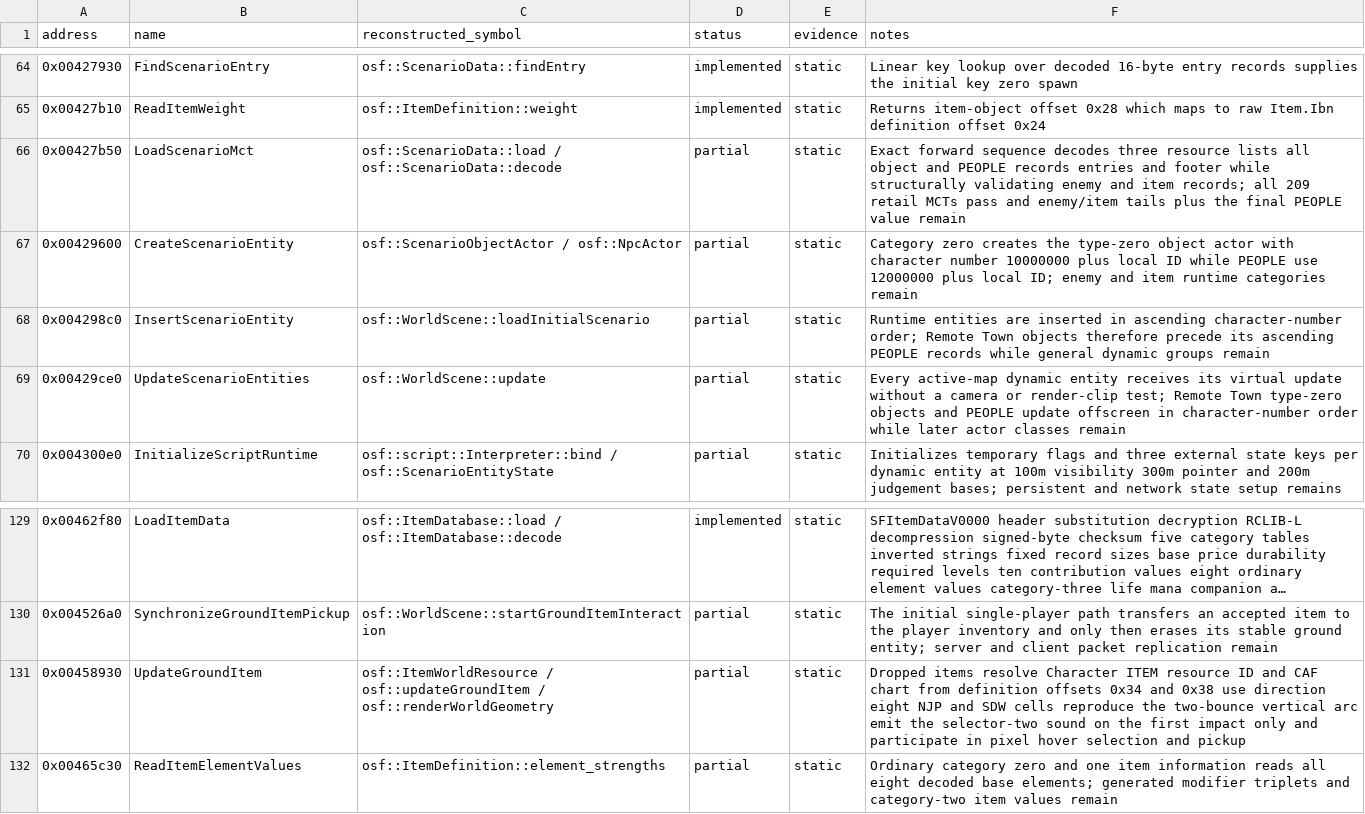
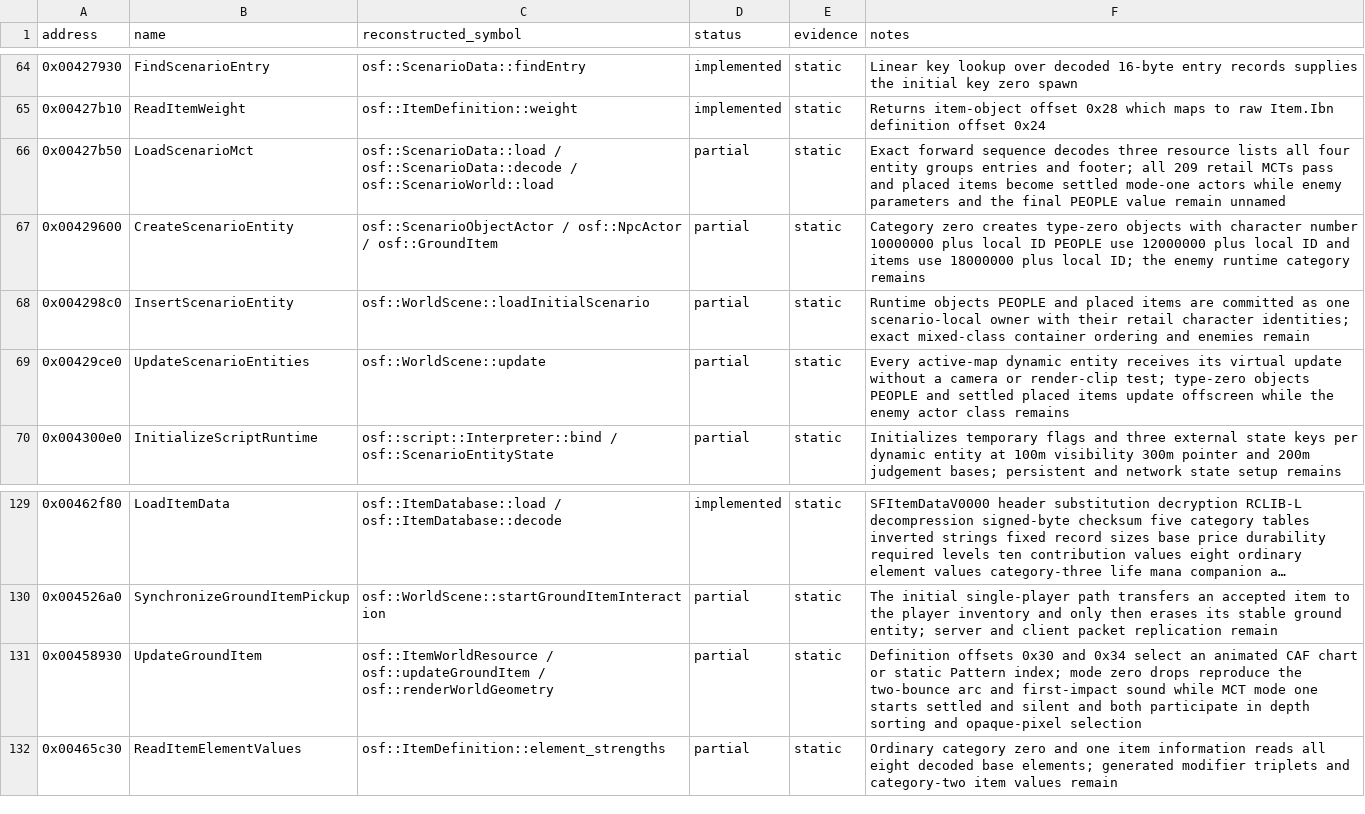
Before and after one commit to RednibCoding/OpenShadowFlare, a CSV file: reverse/shadowflare-exe/functions.csv, drawn as a sheet; only a part is shown, gaps mark what is left out; long unchanged cells end in ….

Commit message:
Instantiate authored MCT items as settled world actors

```diff
--- a/reverse/shadowflare-exe/functions.csv
+++ b/reverse/shadowflare-exe/functions.csv
@@ -65,6 +65,6 @@ address,name,reconstructed_symbol,status,evidence,notes
 0x00427b10,ReadItemWeight,osf::ItemDefinition::weight,implemented,static,Returns item-object offset 0x28 which maps to raw Item.Ibn definition offset 0x24
-0x00427b50,LoadScenarioMct,osf::ScenarioData::load / osf::ScenarioData::decode,partial,static,Exact forward sequence decodes three resource lists all object and PEOPLE records entries and footer while structurally validating enemy and item records; all 209 retail MCTs pass and enemy/item tails plus the final PEOPLE value remain
-0x00429600,CreateScenarioEntity,osf::ScenarioObjectActor / osf::NpcActor,partial,static,Category zero creates the type-zero object actor with character number 10000000 plus local ID while PEOPLE use 12000000 plus local ID; enemy and item runtime categories remain
-0x004298c0,InsertScenarioEntity,osf::WorldScene::loadInitialScenario,partial,static,Runtime entities are inserted in ascending character-number order; Remote Town objects therefore precede its ascending PEOPLE records while general dynamic groups remain
-0x00429ce0,UpdateScenarioEntities,osf::WorldScene::update,partial,static,Every active-map dynamic entity receives its virtual update without a camera or render-clip test; Remote Town type-zero objects and PEOPLE update offscreen in character-number order while later actor classes remain
+0x00427b50,LoadScenarioMct,osf::ScenarioData::load / osf::ScenarioData::decode / osf::ScenarioWorld::load,partial,static,Exact forward sequence decodes three resource lists all four entity groups entries and footer; all 209 retail MCTs pass and placed items become settled mode-one actors while enemy parameters and the final PEOPLE value remain unnamed
+0x00429600,CreateScenarioEntity,osf::ScenarioObjectActor / osf::NpcActor / osf::GroundItem,partial,static,Category zero creates type-zero objects with character number 10000000 plus local ID PEOPLE use 12000000 plus local ID and items use 18000000 plus local ID; the enemy runtime category remains
+0x004298c0,InsertScenarioEntity,osf::WorldScene::loadInitialScenario,partial,static,Runtime objects PEOPLE and placed items are committed as one scenario-local owner with their retail character identities; exact mixed-class container ordering and enemies remain
+0x00429ce0,UpdateScenarioEntities,osf::WorldScene::update,partial,static,Every active-map dynamic entity receives its virtual update without a camera or render-clip test; type-zero objects PEOPLE and settled placed items update offscreen while the enemy actor class remains
 0x004300e0,InitializeScriptRuntime,osf::script::Interpreter::bind / osf::ScenarioEntityState,partial,static,Initializes temporary flags and three external state keys per dynamic entity at 100m visibility 300m pointer and 200m judgement bases; persistent and network state setup remains
@@ -130,3 +130,3 @@ address,name,reconstructed_symbol,status,evidence,notes
 0x004526a0,SynchronizeGroundItemPickup,osf::WorldScene::startGroundItemInteraction,partial,static,The initial single-player path transfers an accepted item to the player inventory and only then erases its stable ground entity; server and client packet replication remain
-0x00458930,UpdateGroundItem,osf::ItemWorldResource / osf::updateGroundItem / osf::renderWorldGeometry,partial,static,Dropped items resolve Character ITEM resource ID and CAF chart from definition offsets 0x34 and 0x38 use direction eight NJP and SDW cells reproduce the two-bounce vertical arc emit the selector-two sound on the first impact only and participate in pixel hover selection and pickup
+0x00458930,UpdateGroundItem,osf::ItemWorldResource / osf::updateGroundItem / osf::renderWorldGeometry,partial,static,Definition offsets 0x30 and 0x34 select an animated CAF chart or static Pattern index; mode zero drops reproduce the two-bounce arc and first-impact sound while MCT mode one starts settled and silent and both participate in depth sorting and opaque-pixel selection
 0x00465c30,ReadItemElementValues,osf::ItemDefinition::element_strengths,partial,static,Ordinary category zero and one item information reads all eight decoded base elements; generated modifier triplets and category-two item values remain
```
Also changed, not shown: 19 other files.
